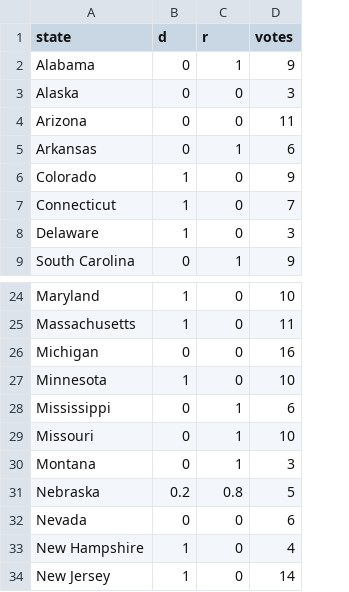
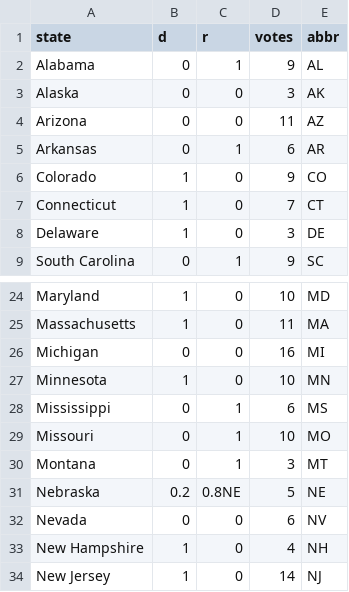
Before and after one commit to ebuddj/2020-us_election_result, a CSV file: media/data/data.csv, drawn as a sheet; only a part is shown, gaps mark what is left out; the diff names each change by its address in the sheet, - before the commit and + after, or states it on an @@ line.

```diff
--- a/media/data/data.csv
+++ b/media/data/data.csv
+column E (abbr), rows 2-9: AL | AK | AZ | AR | CO | CT | DE | SC; rows 24-34: MD | MA | MI | MN | MS | MO | MT | NE | NV | NH | NJ
-C31 (r): 0.8
+C31 (r): 0.8NE
```
Also changed, not shown: 2 other files.
